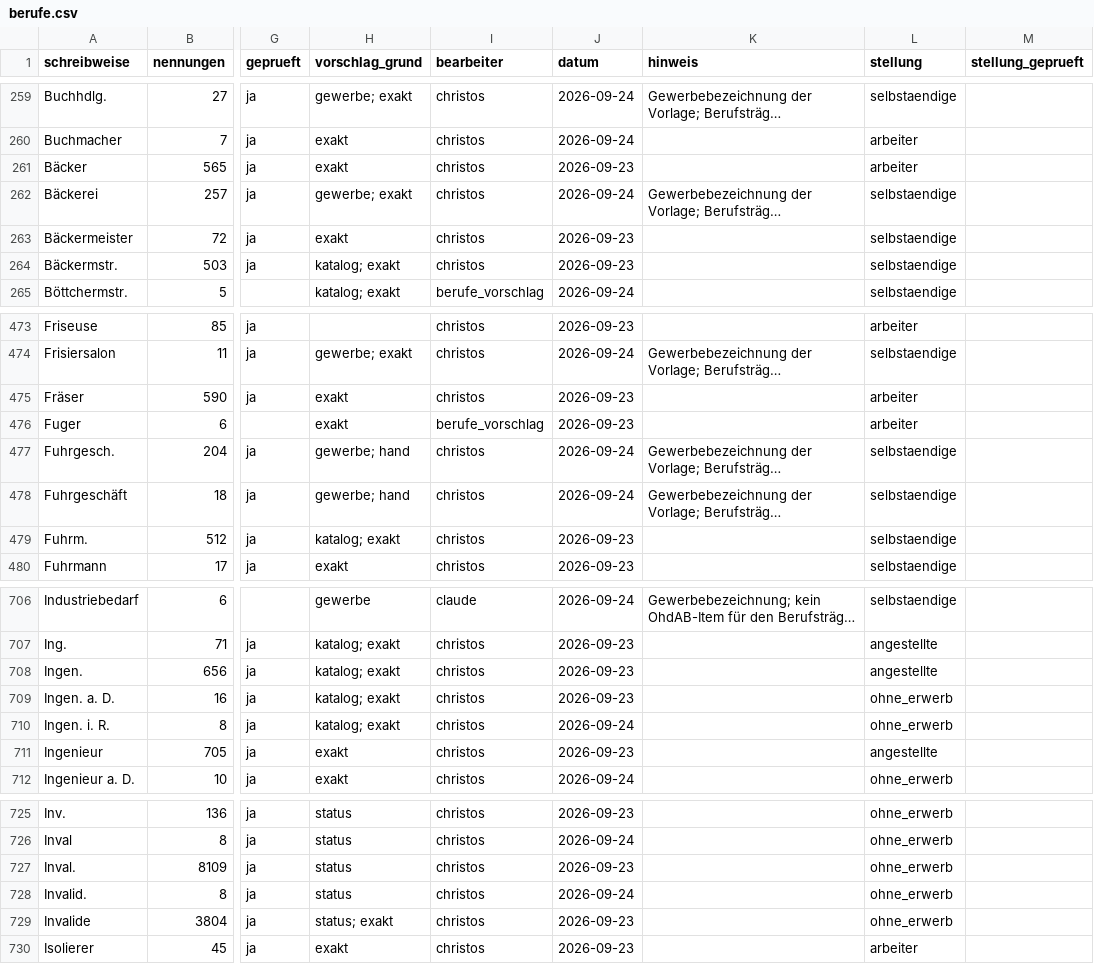
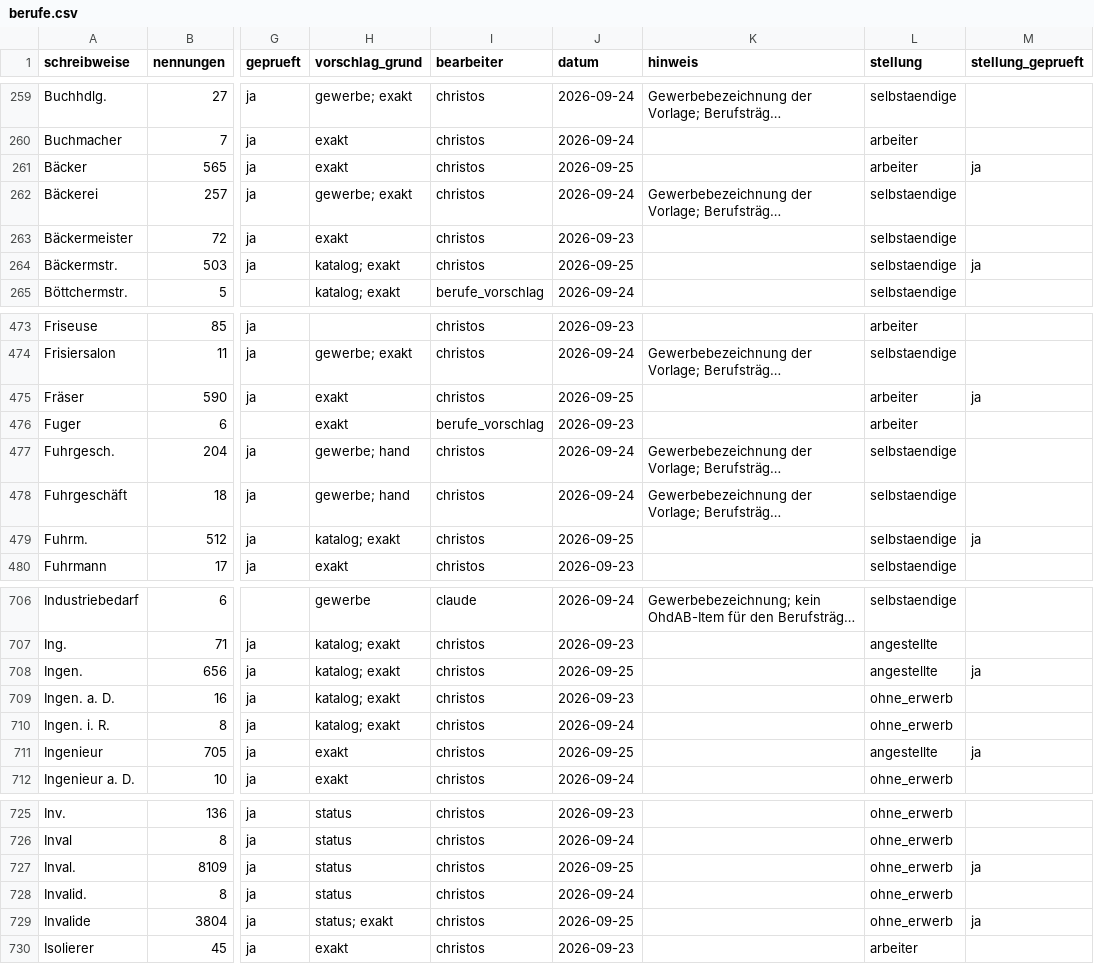
Before and after one commit to rodouc6/essener-adressbuch-1936, a CSV file: kuratierung/berufe.csv, drawn as a sheet; only a part is shown, gaps mark what is left out; long unchanged cells end in …; the diff covers the shown part only; the diff names each change by its address in the sheet, - before the commit and + after, or states it on an @@ line.

```diff
--- a/kuratierung/berufe.csv
+++ b/kuratierung/berufe.csv
-J261 (datum): 2026-09-23
+J261 (datum): 2026-09-25
-M261 (stellung_geprueft): (empty)
+M261 (stellung_geprueft): ja
-J264 (datum): 2026-09-23
+J264 (datum): 2026-09-25
-M264 (stellung_geprueft): (empty)
+M264 (stellung_geprueft): ja
-J475 (datum): 2026-09-23
+J475 (datum): 2026-09-25
-M475 (stellung_geprueft): (empty)
+M475 (stellung_geprueft): ja
-J479 (datum): 2026-09-23
+J479 (datum): 2026-09-25
-M479 (stellung_geprueft): (empty)
+M479 (stellung_geprueft): ja
-J708 (datum): 2026-09-23
+J708 (datum): 2026-09-25
-M708 (stellung_geprueft): (empty)
+M708 (stellung_geprueft): ja
-J711 (datum): 2026-09-23
+J711 (datum): 2026-09-25
-M711 (stellung_geprueft): (empty)
+M711 (stellung_geprueft): ja
-J727 (datum): 2026-09-23
+J727 (datum): 2026-09-25
-M727 (stellung_geprueft): (empty)
+M727 (stellung_geprueft): ja
-J729 (datum): 2026-09-23
+J729 (datum): 2026-09-25
-M729 (stellung_geprueft): (empty)
+M729 (stellung_geprueft): ja
```
Also changed, not shown: 95 edited cells elsewhere in this file, kuratierung/gruppen.csv.
